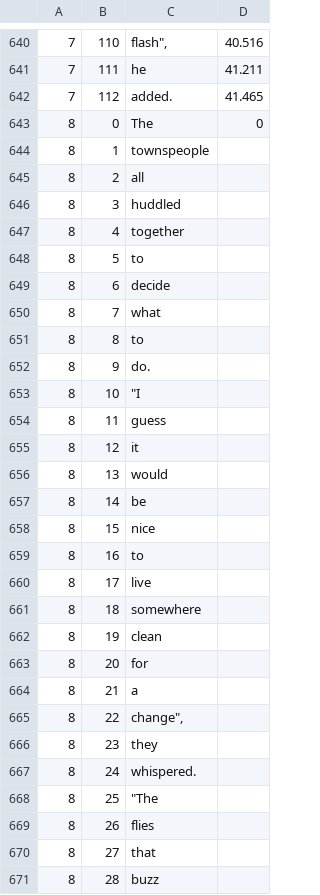
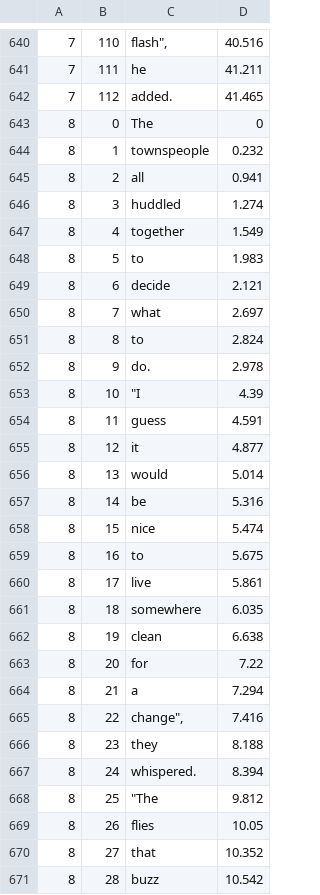
Before and after one commit to brennon/eco_zico, a CSV file: resources/seekpoints.csv, drawn as a sheet; only a part is shown, gaps mark what is left out; the diff covers the shown part only.

Commit message:
All seekpoints but last page added

```diff
--- a/resources/seekpoints.csv
+++ b/resources/seekpoints.csv
@@ -643,29 +643,29 @@
 8,0,The,0
-8,1,townspeople,
-8,2,all,
-8,3,huddled,
-8,4,together,
-8,5,to,
-8,6,decide,
-8,7,what,
-8,8,to,
-8,9,do.,
-8,10,"""I",
-8,11,guess,
-8,12,it,
-8,13,would,
-8,14,be
-8,15,nice
-8,16,to
-8,17,live
-8,18,somewhere
-8,19,clean
-8,20,for
-8,21,a
-8,22,"change"","
-8,23,they
-8,24,whispered.
-8,25,"""The"
-8,26,flies
-8,27,that
-8,28,buzz
+8,1,townspeople,0.232
+8,2,all,0.941
+8,3,huddled,1.274
+8,4,together,1.549
+8,5,to,1.983
+8,6,decide,2.121
+8,7,what,2.697
+8,8,to,2.824
+8,9,do.,2.978
+8,10,"""I",4.39
+8,11,guess,4.591
+8,12,it,4.877
+8,13,would,5.014
+8,14,be,5.316
+8,15,nice,5.474
+8,16,to,5.675
+8,17,live,5.861
+8,18,somewhere,6.035
+8,19,clean,6.638
+8,20,for,7.22
+8,21,a,7.294
+8,22,"change"",",7.416
+8,23,they,8.188
+8,24,whispered.,8.394
+8,25,"""The",9.812
+8,26,flies,10.05
+8,27,that,10.352
+8,28,buzz,10.542
```
Also changed, not shown: 106 edited cells elsewhere in this file, 1 other file.
